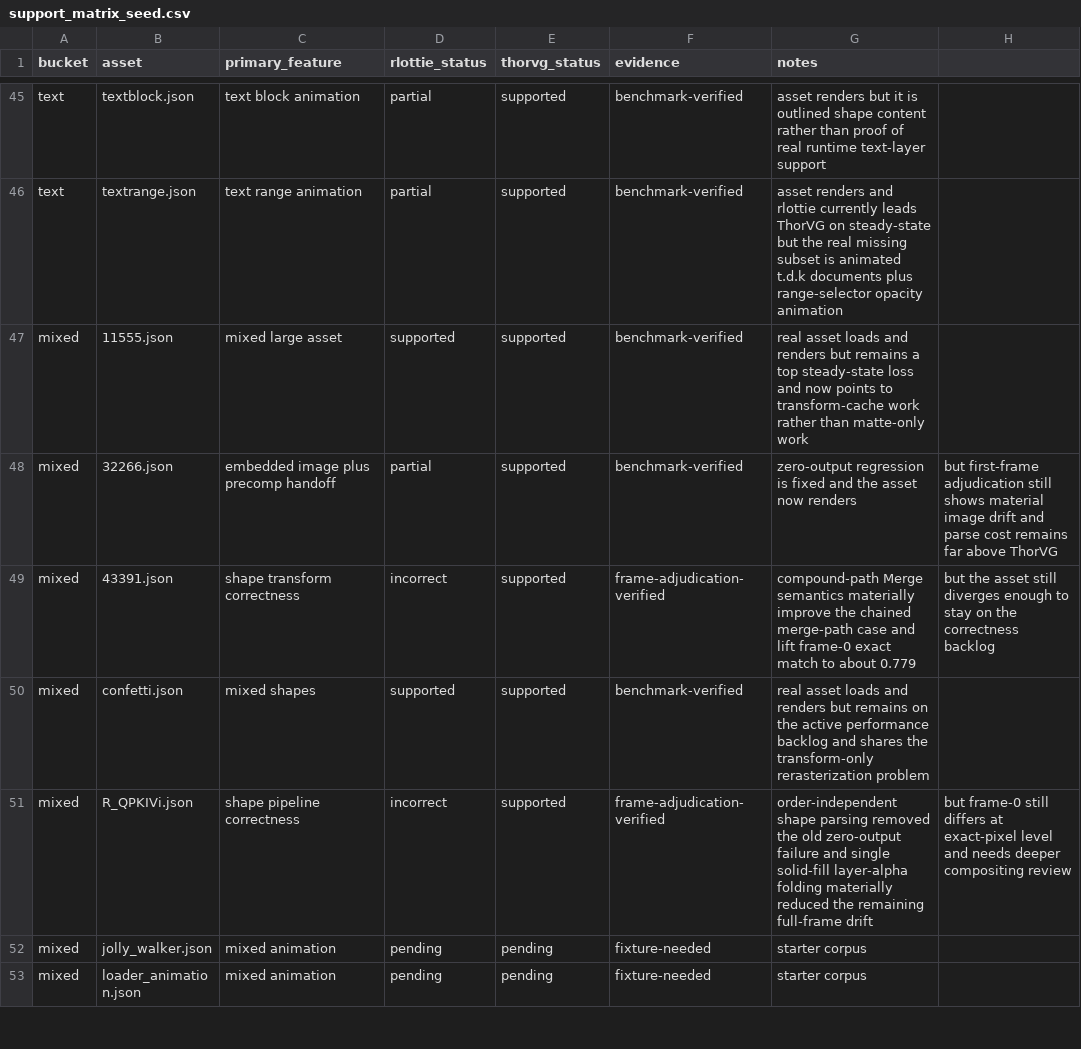
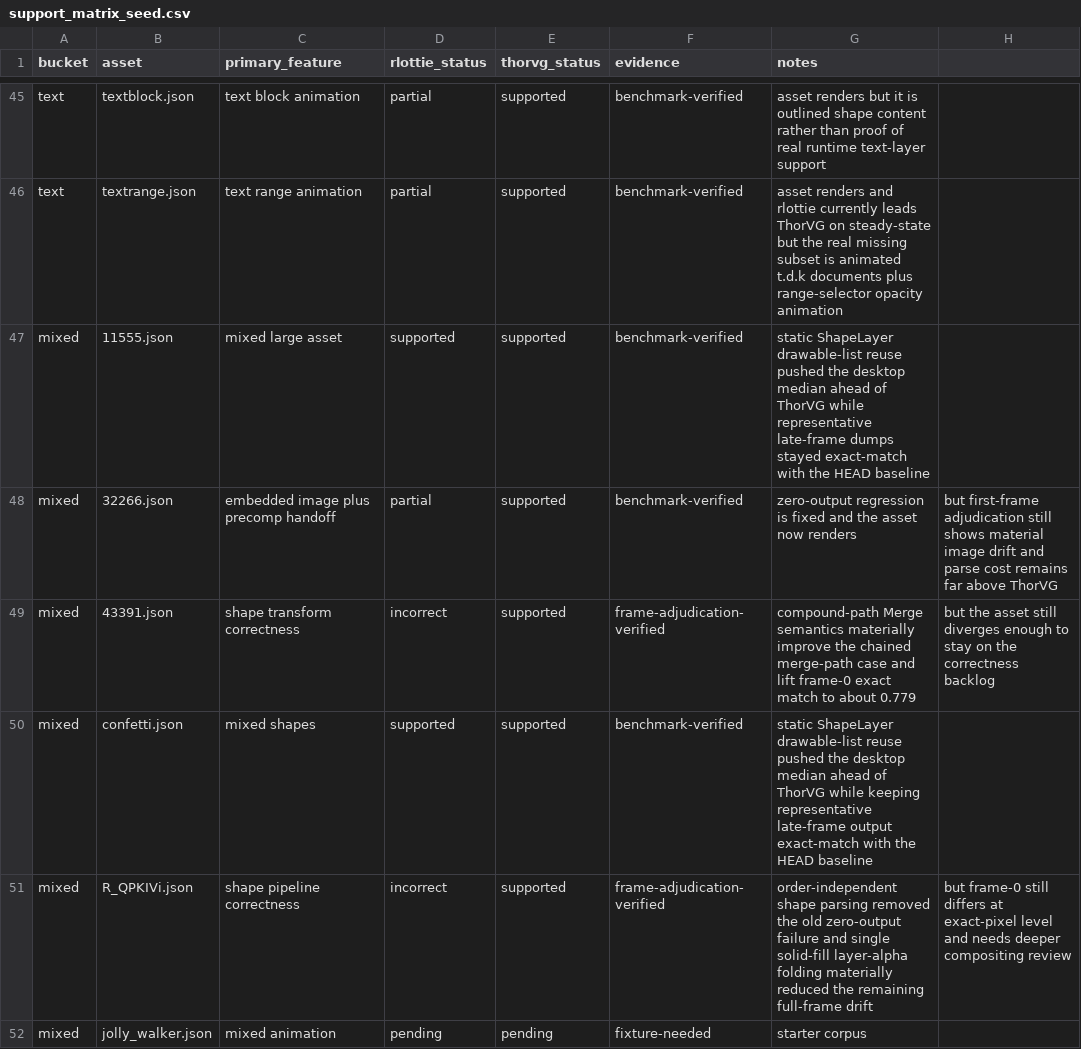
Before and after one commit to Samsung/rlottie, a CSV file: benchmarks/support_matrix_seed.csv, drawn as a sheet; only a part is shown, gaps mark what is left out; the shorter side is filled out with more unchanged rows; the diff covers the shown part only.

Commit message:
docs: refresh Korean ThorVG status after list reuse

```diff
--- a/benchmarks/support_matrix_seed.csv
+++ b/benchmarks/support_matrix_seed.csv
@@ -46,6 +46,6 @@ text,textblock.json,text block animation,partial,supported,benchmark-verified,as
 text,textrange.json,text range animation,partial,supported,benchmark-verified,asset renders and rlottie currently leads ThorVG on steady-state but the real missing subset is animated t.d.k documents plus range-selector opacity animation
-mixed,11555.json,mixed large asset,supported,supported,benchmark-verified,real asset loads and renders but remains a top steady-state loss and now points to transform-cache work rather than matte-only work
+mixed,11555.json,mixed large asset,supported,supported,benchmark-verified,static ShapeLayer drawable-list reuse pushed the desktop median ahead of ThorVG while representative late-frame dumps stayed exact-match with the HEAD baseline
 mixed,32266.json,embedded image plus precomp handoff,partial,supported,benchmark-verified,zero-output regression is fixed and the asset now renders, but first-frame adjudication still shows material image drift and parse cost remains far above ThorVG
 mixed,43391.json,shape transform correctness,incorrect,supported,frame-adjudication-verified,compound-path Merge semantics materially improve the chained merge-path case and lift frame-0 exact match to about 0.779, but the asset still diverges enough to stay on the correctness backlog
-mixed,confetti.json,mixed shapes,supported,supported,benchmark-verified,real asset loads and renders but remains on the active performance backlog and shares the transform-only rerasterization problem
+mixed,confetti.json,mixed shapes,supported,supported,benchmark-verified,static ShapeLayer drawable-list reuse pushed the desktop median ahead of ThorVG while keeping representative late-frame output exact-match with the HEAD baseline
 mixed,R_QPKIVi.json,shape pipeline correctness,incorrect,supported,frame-adjudication-verified,order-independent shape parsing removed the old zero-output failure and single solid-fill layer-alpha folding materially reduced the remaining full-frame drift, but frame-0 still differs at exact-pixel level and needs deeper compositing review
```
Also changed, not shown: 2 edited cells elsewhere in this file, 3 other files.
